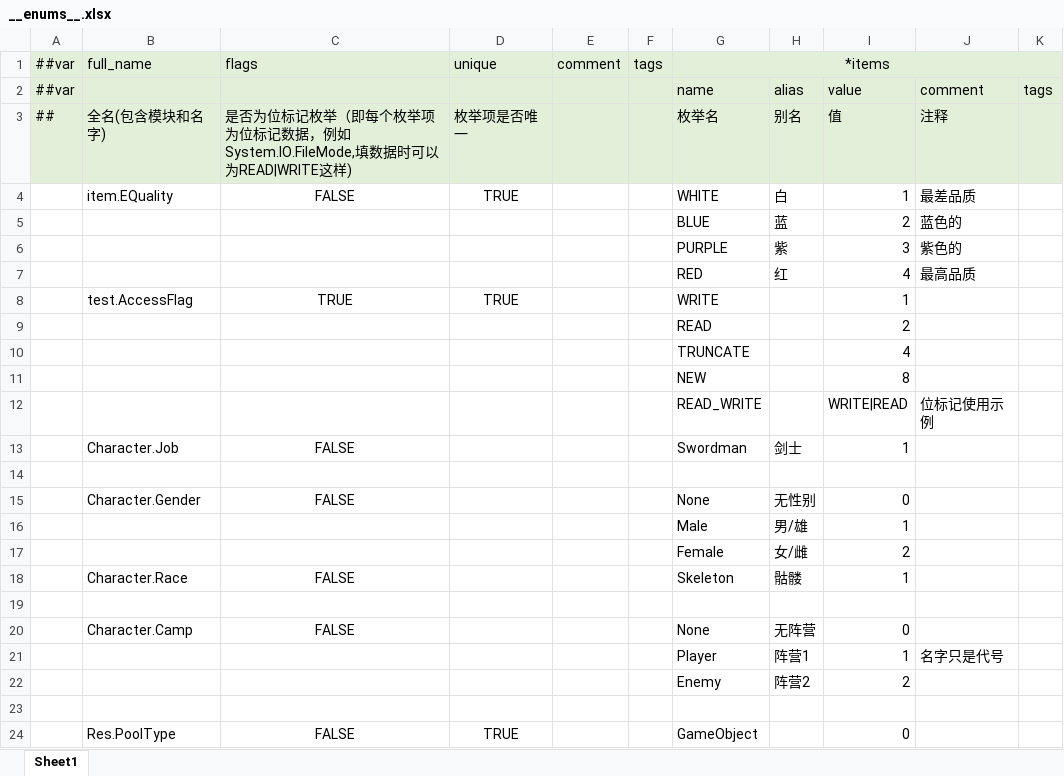
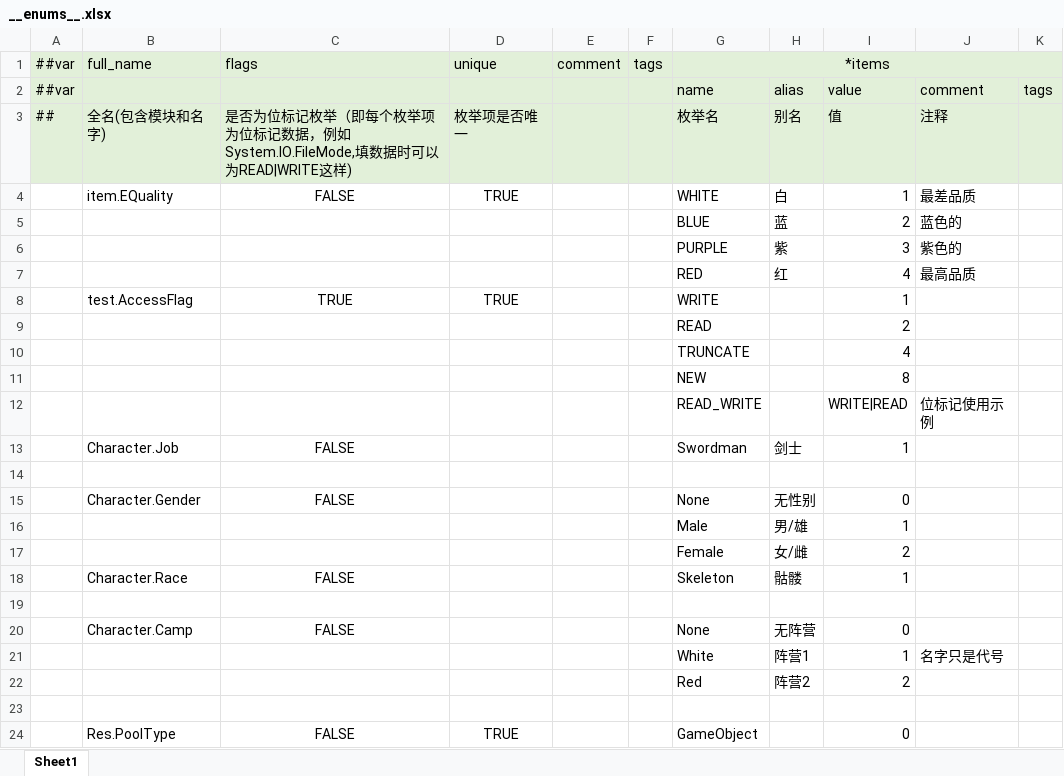
Before and after one commit to WuGuichen/WGame, an Excel workbook: Luban/Config/Datas/__enums__.xlsx, sheet Sheet1, drawn as a sheet; values as stored, in another font and other column widths than the file's, no borders; the diff names each change by its address in the sheet, - before the commit and + after, or states it on an @@ line.

```diff
--- a/Luban/Config/Datas/__enums__.xlsx (sheet Sheet1)
+++ b/Luban/Config/Datas/__enums__.xlsx (sheet Sheet1)
-G21: Player
+G21: White
-G22: Enemy
+G22: Red
```
Also changed, not shown: Luban/Config/Datas/characterInfoData.xlsx, 44 other files.
